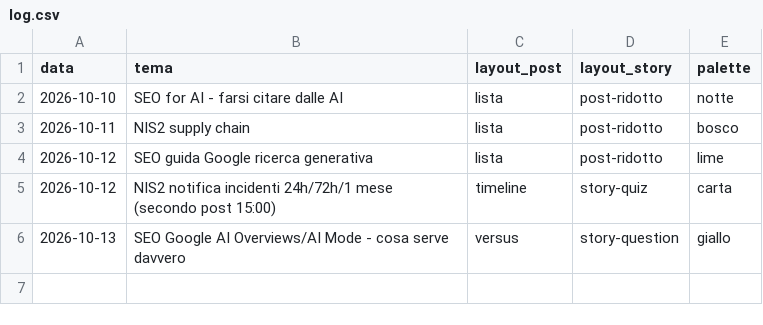
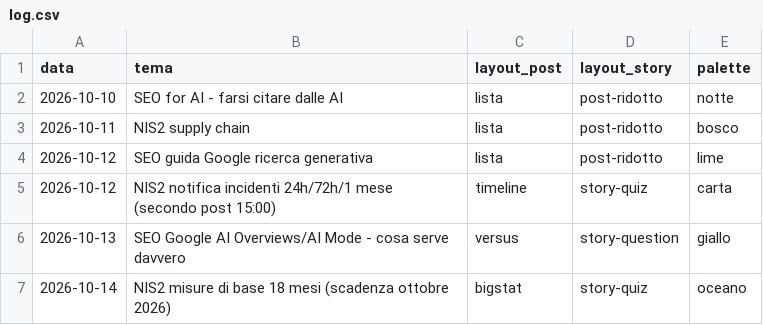
Before and after one commit to stefanosanvincenti/ig-posts, a CSV file: posts/log.csv, drawn as a sheet; the diff names each change by its address in the sheet, - before the commit and + after, or states it on an @@ line.

```diff
--- a/posts/log.csv
+++ b/posts/log.csv
+row 7: 2026-10-14 | NIS2 misure di base 18 mesi (scadenza ottobre 2026) | bigstat | story-quiz | oceano
```
Also changed, not shown: 2 other files.
